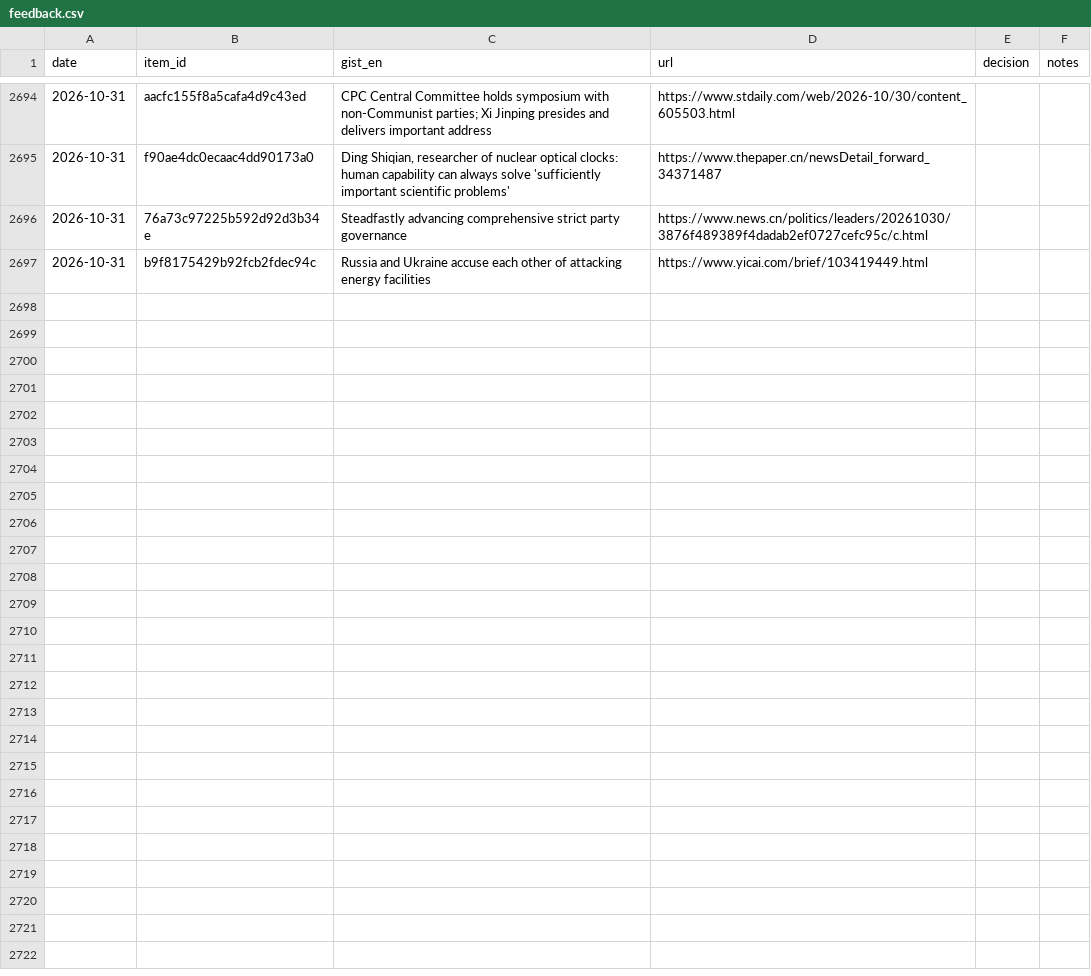
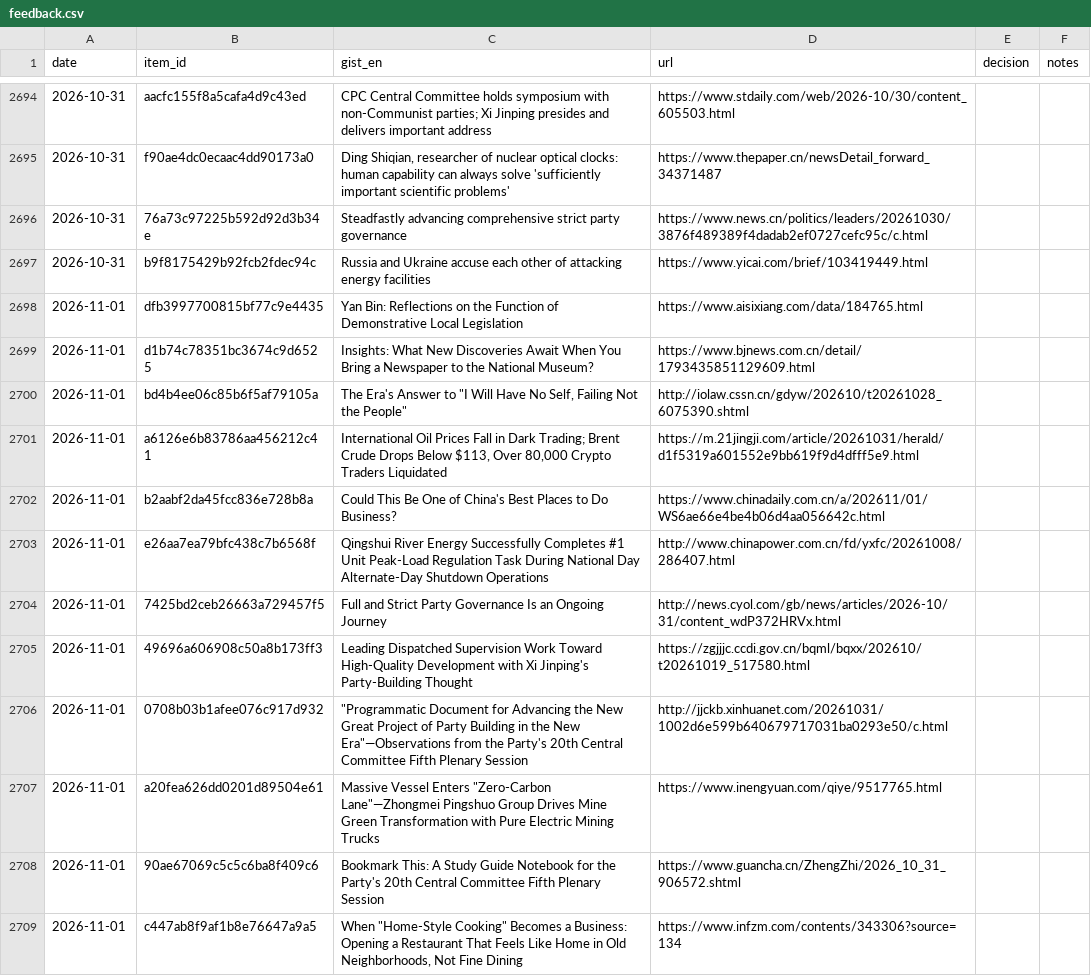
Before and after one commit to icastellamcdonald11-prog/Thesis, a CSV file: feedback.csv, drawn as a sheet; only a part is shown, gaps mark what is left out; the diff covers the shown part only; the diff names each change by its address in the sheet, - before the commit and + after, or states it on an @@ line.

```diff
--- a/feedback.csv
+++ b/feedback.csv
+row 2698: 2026-11-01 | dfb3997700815bf77c9e4435 | Yan Bin: Reflections on the Function of Demonstrative Local Legislation | https://www.aisixiang.com/data/184765.html
+row 2699: 2026-11-01 | d1b74c78351bc3674c9d6525 | Insights: What New Discoveries Await When You Bring a Newspaper to the National Museum? | https://www.bjnews.com.cn/detail/1793435851129609.html
+row 2700: 2026-11-01 | bd4b4ee06c85b6f5af79105a | The Era's Answer to "I Will Have No Self, Failing Not the People" | http://iolaw.cssn.cn/gdyw/202610/t20261028_6075390.shtml
+row 2701: 2026-11-01 | a6126e6b83786aa456212c41 | International Oil Prices Fall in Dark Trading; Brent Crude Drops Below $113, Over 80,000 Crypto Traders Liquidated | https://m.21jingji.com/article/20261031/herald/d1f5319a601552e9bb619f9d4dfff5e9.html
+row 2702: 2026-11-01 | b2aabf2da45fcc836e728b8a | Could This Be One of China's Best Places to Do Business? | https://www.chinadaily.com.cn/a/202611/01/WS6ae66e4be4b06d4aa056642c.html
+row 2703: 2026-11-01 | e26aa7ea79bfc438c7b6568f | Qingshui River Energy Successfully Completes #1 Unit Peak-Load Regulation Task During National Day Alternate-Day Shutdown Operations | http://www.chinapower.com.cn/fd/yxfc/20261008/286407.html
+row 2704: 2026-11-01 | 7425bd2ceb26663a729457f5 | Full and Strict Party Governance Is an Ongoing Journey | http://news.cyol.com/gb/news/articles/2026-10/31/content_wdP372HRVx.html
+row 2705: 2026-11-01 | 49696a606908c50a8b173ff3 | Leading Dispatched Supervision Work Toward High-Quality Development with Xi Jinping's Party-Building Thought | https://zgjjjc.ccdi.gov.cn/bqml/bqxx/202610/t20261019_517580.html
+row 2706: 2026-11-01 | 0708b03b1afee076c917d932 | "Programmatic Document for Advancing the New Great Project of Party Building in the New Era"—Observations from the Party's 20th Central Committee Fifth Plenary Session | http://jjckb.xinhuanet.com/20261031/1002d6e599b640679717031ba0293e50/c.html
+row 2707: 2026-11-01 | a20fea626dd0201d89504e61 | Massive Vessel Enters "Zero-Carbon Lane"—Zhongmei Pingshuo Group Drives Mine Green Transformation with Pure Electric Mining Trucks | https://www.inengyuan.com/qiye/9517765.html
+row 2708: 2026-11-01 | 90ae67069c5c5c6ba8f409c6 | Bookmark This: A Study Guide Notebook for the Party's 20th Central Committee Fifth Plenary Session | https://www.guancha.cn/ZhengZhi/2026_10_31_906572.shtml
+row 2709: 2026-11-01 | c447ab8f9af1b8e76647a9a5 | When "Home-Style Cooking" Becomes a Business: Opening a Restaurant That Feels Like Home in Old Neighborhoods, Not Fine Dining | https://www.infzm.com/contents/343306?source=134
```
Also changed, not shown: 12 added rows elsewhere in this file, 2 other files.
